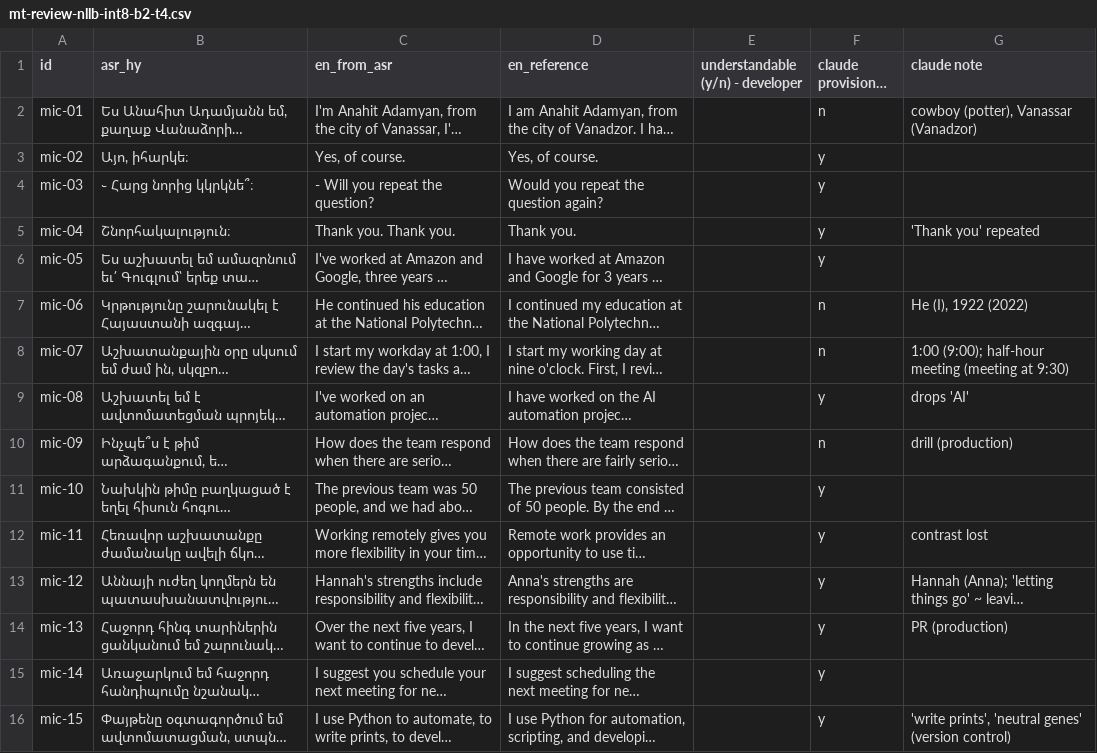
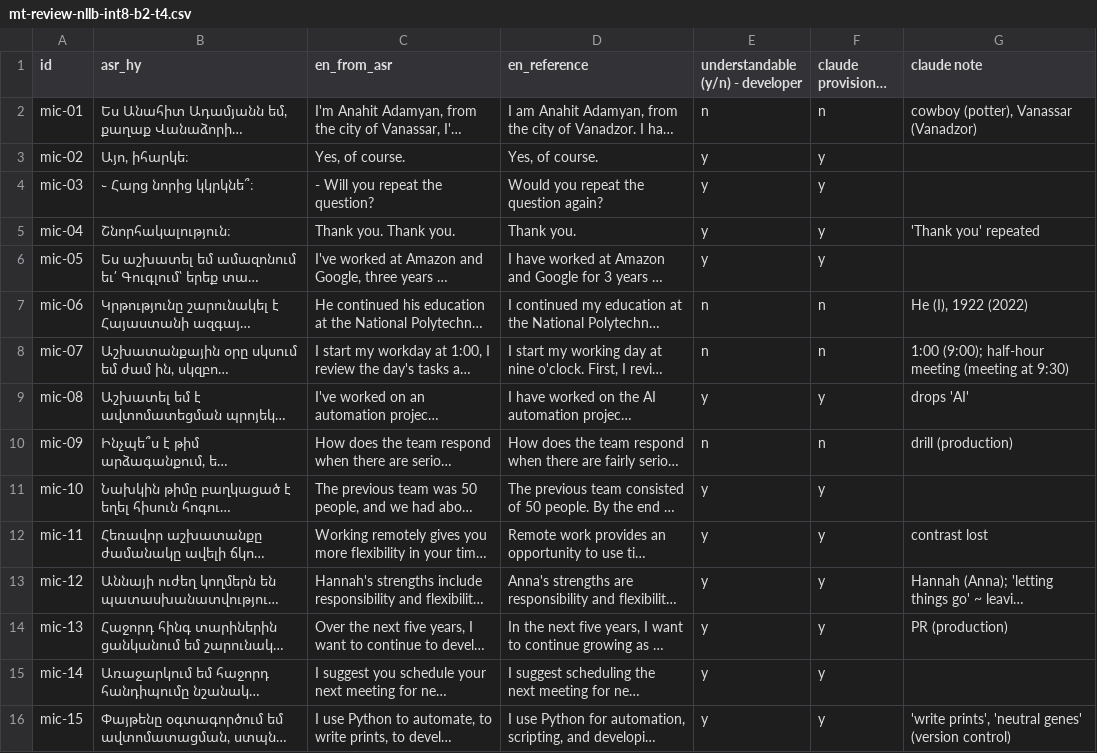
Before and after one commit to SonSah-dev/hy-bridge, a CSV file: eval/results/mt-review-nllb-int8-b2-t4.csv, drawn as a sheet; long unchanged cells end in …; the diff names each change by its address in the sheet, - before the commit and + after, or states it on an @@ line.

```diff
--- a/eval/results/mt-review-nllb-int8-b2-t4.csv
+++ b/eval/results/mt-review-nllb-int8-b2-t4.csv
-E2 (understandable (y/n) - developer): (empty)
+E2 (understandable (y/n) - developer): n
-E3:E6 (understandable (y/n) - developer): (empty)
+E3:E6 (understandable (y/n) - developer): y
-E7:E8 (understandable (y/n) - developer): (empty)
+E7:E8 (understandable (y/n) - developer): n
-E9 (understandable (y/n) - developer): (empty)
+E9 (understandable (y/n) - developer): y
-E10 (understandable (y/n) - developer): (empty)
+E10 (understandable (y/n) - developer): n
-E11:E16 (understandable (y/n) - developer): (empty)
+E11:E16 (understandable (y/n) - developer): y
```
Also changed, not shown: 3 other files.
